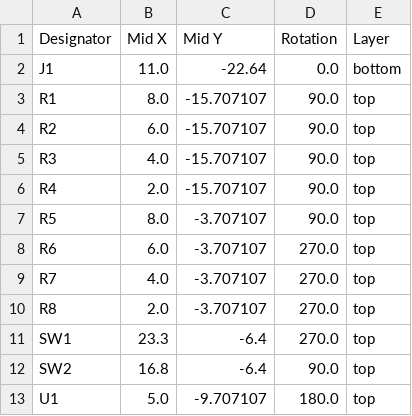
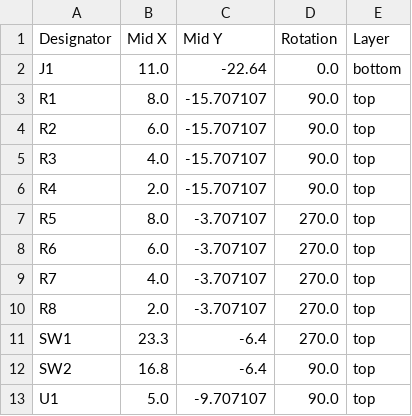
Before and after one commit to davedarko/VectorScopeMusicAddon, a CSV file: KiCad PCB files/production/positions.csv, drawn as a sheet.

```diff
--- a/KiCad PCB files/production/positions.csv
+++ b/KiCad PCB files/production/positions.csv
@@ -6,3 +6,3 @@ R3,4.0,-15.707107,90.0,top
 R4,2.0,-15.707107,90.0,top
-R5,8.0,-3.707107,90.0,top
+R5,8.0,-3.707107,270.0,top
 R6,6.0,-3.707107,270.0,top
@@ -12,2 +12,2 @@ SW1,23.3,-6.4,270.0,top
 SW2,16.8,-6.4,90.0,top
-U1,5.0,-9.707107,180.0,top
+U1,5.0,-9.707107,90.0,top
```
Also changed, not shown: KiCad PCB files/production/bom.csv, 4 other files.
